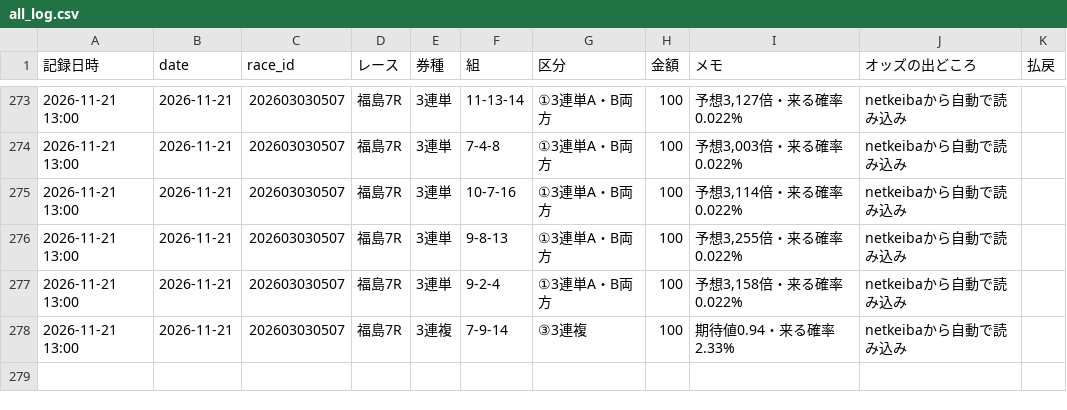
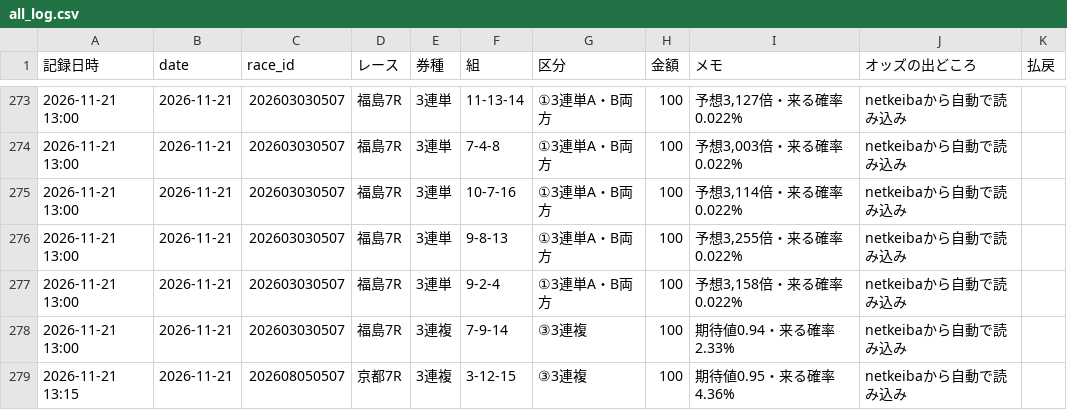
Before and after one commit to ojplmokn-rgb/keiba-auto, a CSV file: data/keiba_history/s5_tool/all_log.csv, drawn as a sheet; only a part is shown, gaps mark what is left out.

```diff
--- a/data/keiba_history/s5_tool/all_log.csv
+++ b/data/keiba_history/s5_tool/all_log.csv
@@ -278 +278,2 @@
 2026-11-21 13:00,2026-11-21,202603030507,福島7R,3連複,7-9-14,③3連複,100,期待値0.94・来る確率2.33%,netkeibaから自動で読み込み,
+2026-11-21 13:15,2026-11-21,202608050507,京都7R,3連複,3-12-15,③3連複,100,期待値0.95・来る確率4.36%,netkeibaから自動で読み込み,
```
Also changed, not shown: data/state/done_20261121.csv, 1 other file.
